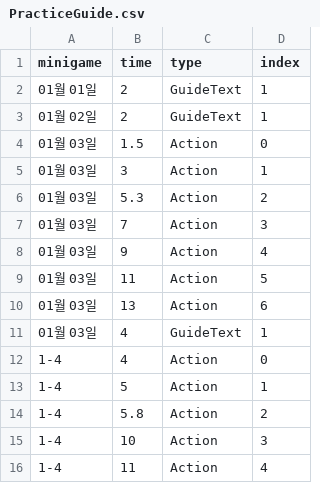
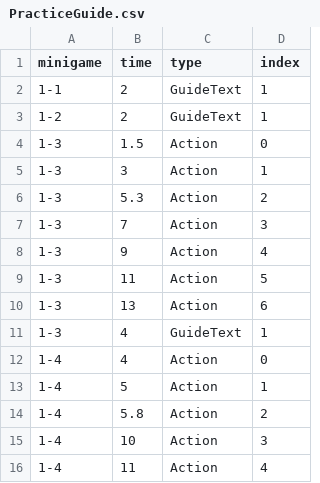
Before and after one commit to FFooCuuSS/Poliverse, a CSV file: Assets/CSV/PracticeGuide.csv, drawn as a sheet; only a part is shown; the diff covers the shown part only.

```diff
--- a/Assets/CSV/PracticeGuide.csv
+++ b/Assets/CSV/PracticeGuide.csv
@@ -1,12 +1,12 @@
 minigame,time,type,index
-01월 01일,2,GuideText,1
-01월 02일,2,GuideText,1
-01월 03일,1.5,Action,0
-01월 03일,3,Action,1
-01월 03일,5.3,Action,2
-01월 03일,7,Action,3
-01월 03일,9,Action,4
-01월 03일,11,Action,5
-01월 03일,13,Action,6
-01월 03일,4,GuideText,1
+1-1,2,GuideText,1
+1-2,2,GuideText,1
+1-3,1.5,Action,0
+1-3,3,Action,1
+1-3,5.3,Action,2
+1-3,7,Action,3
+1-3,9,Action,4
+1-3,11,Action,5
+1-3,13,Action,6
+1-3,4,GuideText,1
 1-4,4,Action,0
```
Also changed, not shown: 26 edited cells elsewhere in this file, Assets/CSV/1_PoliceNote.csv, 4 other files.
